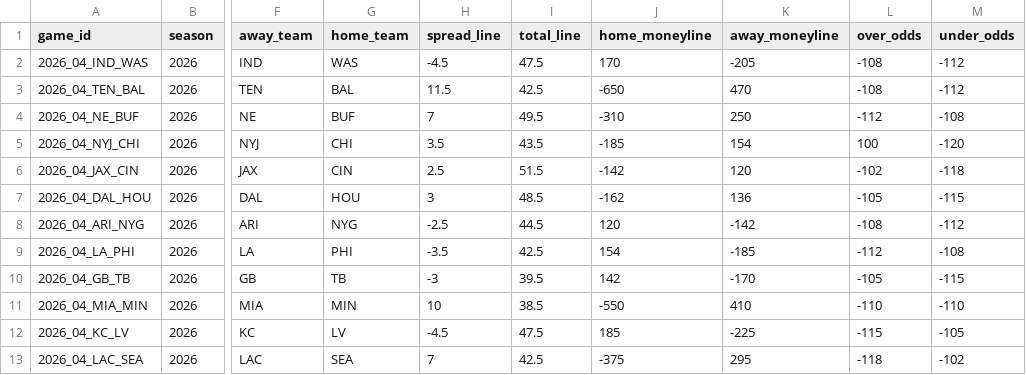
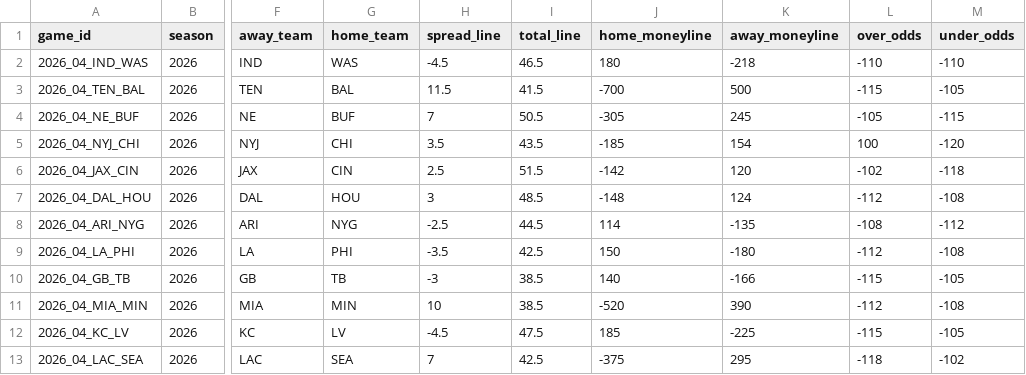
Before and after one commit to georgecharlesworth5-sudo/footystatpack, a CSV file: data/nfl_upcoming.csv, drawn as a sheet; only a part is shown, gaps mark what is left out; the diff covers the shown part only; the diff names each change by its address in the sheet, - before the commit and + after, or states it on an @@ line.

```diff
--- a/data/nfl_upcoming.csv
+++ b/data/nfl_upcoming.csv
-I2 (total_line): 47.5
+I2 (total_line): 46.5
-J2 (home_moneyline): 170
+J2 (home_moneyline): 180
-K2 (away_moneyline): -205
+K2 (away_moneyline): -218
-L2 (over_odds): -108
+L2 (over_odds): -110
-M2 (under_odds): -112
+M2 (under_odds): -110
-I3 (total_line): 42.5
+I3 (total_line): 41.5
-J3 (home_moneyline): -650
+J3 (home_moneyline): -700
-K3 (away_moneyline): 470
+K3 (away_moneyline): 500
-L3 (over_odds): -108
+L3 (over_odds): -115
-M3 (under_odds): -112
+M3 (under_odds): -105
-I4 (total_line): 49.5
+I4 (total_line): 50.5
-J4 (home_moneyline): -310
+J4 (home_moneyline): -305
-K4 (away_moneyline): 250
+K4 (away_moneyline): 245
-L4 (over_odds): -112
+L4 (over_odds): -105
-M4 (under_odds): -108
+M4 (under_odds): -115
-J7 (home_moneyline): -162
+J7 (home_moneyline): -148
-K7 (away_moneyline): 136
+K7 (away_moneyline): 124
-L7 (over_odds): -105
+L7 (over_odds): -112
-M7 (under_odds): -115
+M7 (under_odds): -108
-J8 (home_moneyline): 120
+J8 (home_moneyline): 114
-K8 (away_moneyline): -142
+K8 (away_moneyline): -135
-J9 (home_moneyline): 154
+J9 (home_moneyline): 150
-K9 (away_moneyline): -185
+K9 (away_moneyline): -180
-I10 (total_line): 39.5
+I10 (total_line): 38.5
-J10 (home_moneyline): 142
+J10 (home_moneyline): 140
-K10 (away_moneyline): -170
+K10 (away_moneyline): -166
-L10 (over_odds): -105
+L10 (over_odds): -115
-M10 (under_odds): -115
+M10 (under_odds): -105
-J11 (home_moneyline): -550
+J11 (home_moneyline): -520
-K11 (away_moneyline): 410
+K11 (away_moneyline): 390
-L11 (over_odds): -110
+L11 (over_odds): -112
-M11 (under_odds): -110
+M11 (under_odds): -108
```
Also changed, not shown: 11 edited cells elsewhere in this file, 2 other files.
